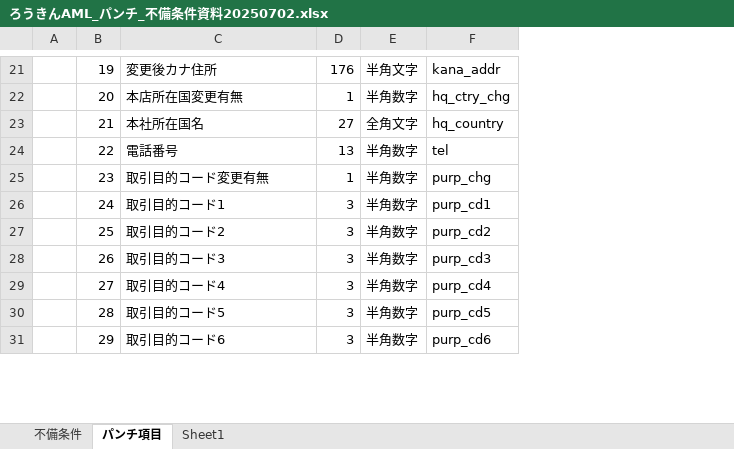
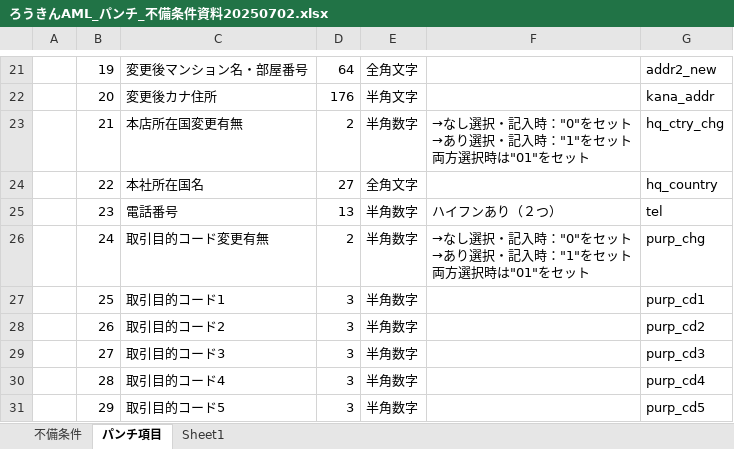
Before and after one commit to kp-14942-kouno/Roukin_AML, an Excel workbook: Documents/ろうきんAML_パンチ_不備条件資料20250702.xlsx, sheet パンチ項目, drawn as a sheet; only a part is shown, gaps mark what is left out; values as stored, in another font and other column widths than the file's, no cell formats; conditional formats not drawn; addresses are those after the commit; ↵ is a line break in a cell; the diff covers the shown part only; the diff names each change by its address in the sheet, - before the commit and + after, or states it on an @@ line.

```diff
--- a/Documents/ろうきんAML_パンチ_不備条件資料20250702.xlsx (sheet パンチ項目)
+++ b/Documents/ろうきんAML_パンチ_不備条件資料20250702.xlsx (sheet パンチ項目)
+column F, rows 23-26: →なし選択・記入時："0"をセット ↵ →あり選択・記入時："1"をセット ↵ 両方選択時は"01"をセット |  | ハイフンあり（２つ） | →なし選択・記入時："0"をセット ↵ →あり選択・記入時："1"をセット ↵ 両方選択時は"01"をセット
-C21: 変更後カナ住所
+C21: 変更後マンション名・部屋番号
-D21: 176
+D21: 64
-E21: 半角文字
+E21: 全角文字
-G21: kana_addr
+G21: addr2_new
-C22: 本店所在国変更有無
+C22: 変更後カナ住所
-D22: 1
+D22: 176
-E22: 半角数字
+E22: 半角文字
-G22: hq_ctry_chg
+G22: kana_addr
-C23: 本社所在国名
+C23: 本店所在国変更有無
-D23: 27
+D23: 2
-E23: 全角文字
+E23: 半角数字
-G23: hq_country
+G23: hq_ctry_chg
-C24: 電話番号
+C24: 本社所在国名
-D24: 13
+D24: 27
-E24: 半角数字
+E24: 全角文字
-G24: tel
+G24: hq_country
-C25: 取引目的コード変更有無
+C25: 電話番号
-D25: 1
+D25: 13
-G25: purp_chg
+G25: tel
-C26: 取引目的コード1
+C26: 取引目的コード変更有無
-D26: 3
+D26: 2
-G26: purp_cd1
+G26: purp_chg
-C27: 取引目的コード2
+C27: 取引目的コード1
-G27: purp_cd2
+G27: purp_cd1
-C28: 取引目的コード3
+C28: 取引目的コード2
-G28: purp_cd3
+G28: purp_cd2
-C29: 取引目的コード4
+C29: 取引目的コード3
-G29: purp_cd4
+G29: purp_cd3
-C30: 取引目的コード5
+C30: 取引目的コード4
-G30: purp_cd5
+G30: purp_cd4
-C31: 取引目的コード6
+C31: 取引目的コード5
-G31: purp_cd6
+G31: purp_cd5
```
Also changed, not shown: 1 added row and 281 edited cells elsewhere in this sheet, cell formats, Documents/ろうきんAML_開発資料20250630.xlsx.
